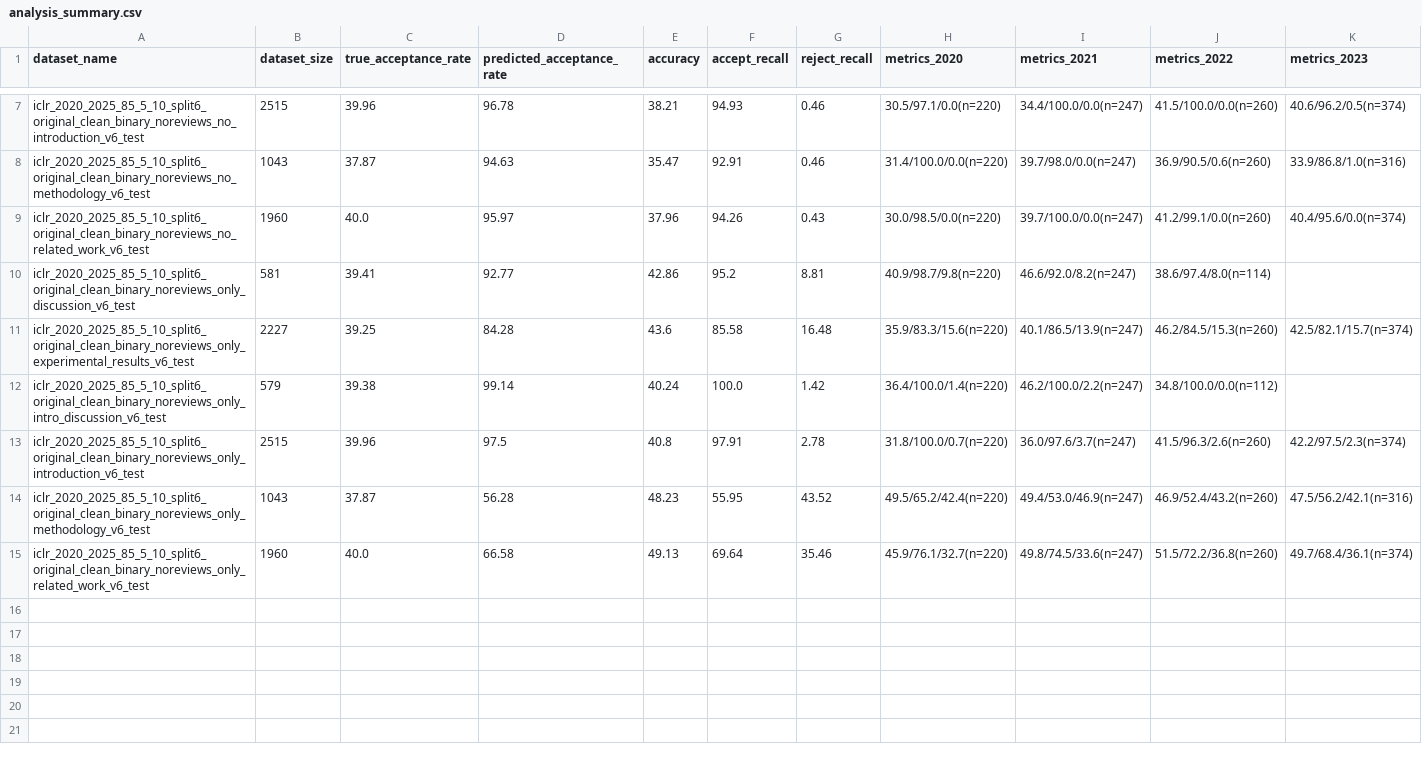
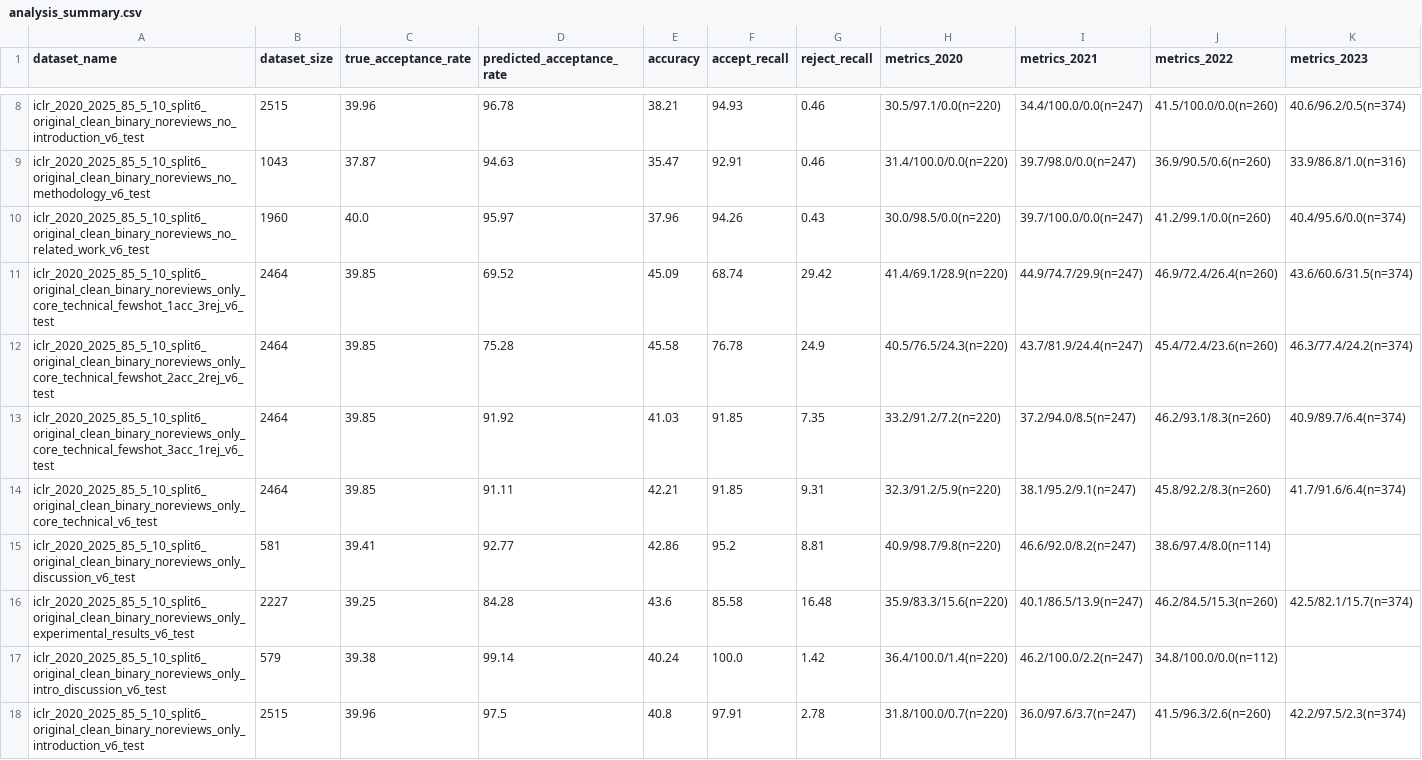
Before and after one commit to SachinKonan/LLaMA-Factory-AutoReviewer, a CSV file: ablations/results/analysis_summary.csv, drawn as a sheet; only a part is shown, gaps mark what is left out; the shorter side is filled out with more unchanged rows; rows hold the shown columns only; the diff covers the shown part only; the diff names each change by its address in the sheet, - before the commit and + after, or states it on an @@ line.

```diff
--- a/ablations/results/analysis_summary.csv
+++ b/ablations/results/analysis_summary.csv
+row 11: iclr_2020_2025_85_5_10_split6_original_clean_binary_noreviews_only_core_technical_fewshot_1acc_3rej_v6_test | 2464 | 39.85 | 69.52 | 45.09 | 68.74 | 29.42 | 41.4/69.1/28.9(n=220) | 44.9/74.7/29.9(n=247) | 46.9/72.4/26.4(n=260) | 43.6/60.6/31.5(n=374)
+row 12: iclr_2020_2025_85_5_10_split6_original_clean_binary_noreviews_only_core_technical_fewshot_2acc_2rej_v6_test | 2464 | 39.85 | 75.28 | 45.58 | 76.78 | 24.9 | 40.5/76.5/24.3(n=220) | 43.7/81.9/24.4(n=247) | 45.4/72.4/23.6(n=260) | 46.3/77.4/24.2(n=374)
+row 13: iclr_2020_2025_85_5_10_split6_original_clean_binary_noreviews_only_core_technical_fewshot_3acc_1rej_v6_test | 2464 | 39.85 | 91.92 | 41.03 | 91.85 | 7.35 | 33.2/91.2/7.2(n=220) | 37.2/94.0/8.5(n=247) | 46.2/93.1/8.3(n=260) | 40.9/89.7/6.4(n=374)
+row 14: iclr_2020_2025_85_5_10_split6_original_clean_binary_noreviews_only_core_technical_v6_test | 2464 | 39.85 | 91.11 | 42.21 | 91.85 | 9.31 | 32.3/91.2/5.9(n=220) | 38.1/95.2/9.1(n=247) | 45.8/92.2/8.3(n=260) | 41.7/91.6/6.4(n=374)
```
Also changed, not shown: 6 added rows elsewhere in this file, 2 other files.
